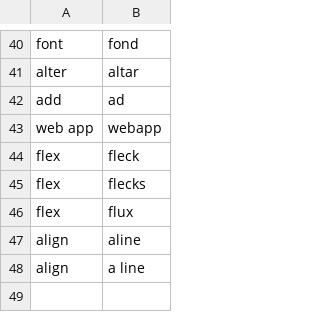
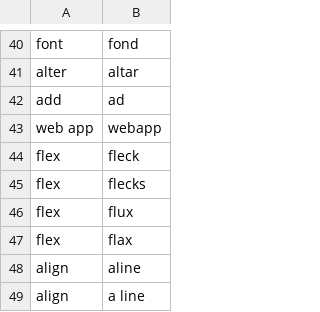
Before and after one commit to talonhub/community, a CSV file: settings/words_to_replace.csv, drawn as a sheet; only a part is shown, gaps mark what is left out.

Commit message:
flax to flex

```diff
--- a/settings/words_to_replace.csv
+++ b/settings/words_to_replace.csv
@@ -46,2 +46,3 @@ flex, flecks
 flex, flux
+flex, flax
 align, aline
```
